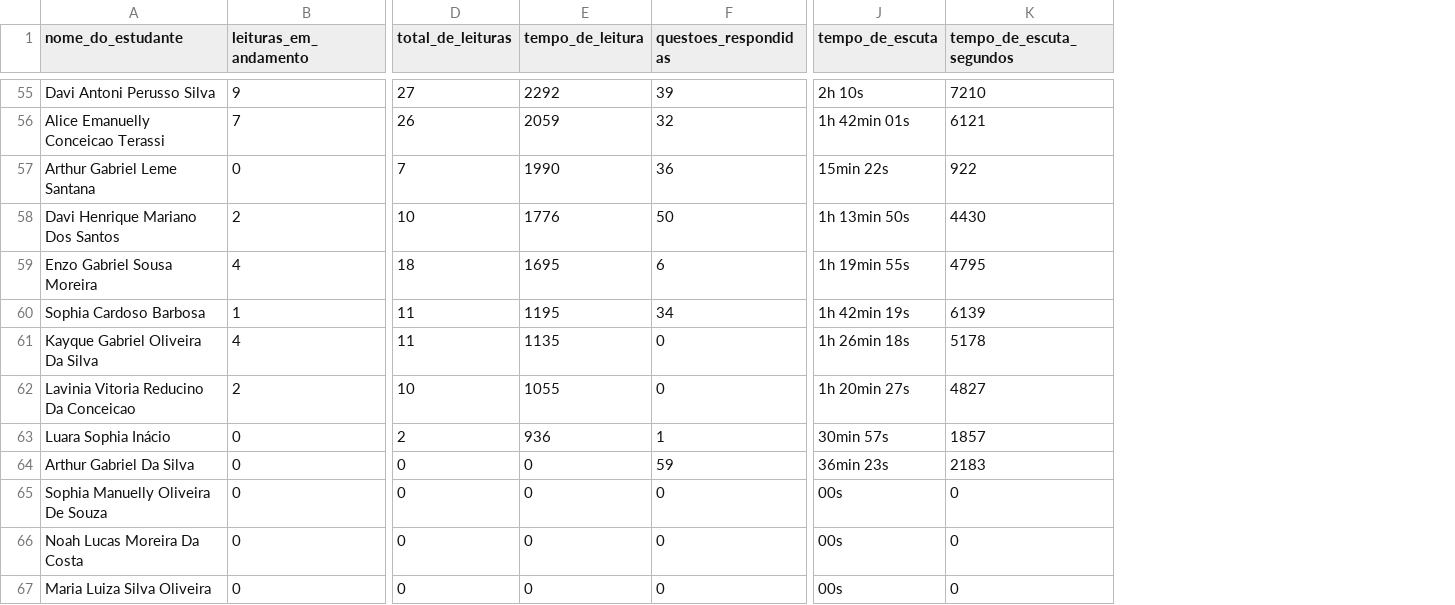
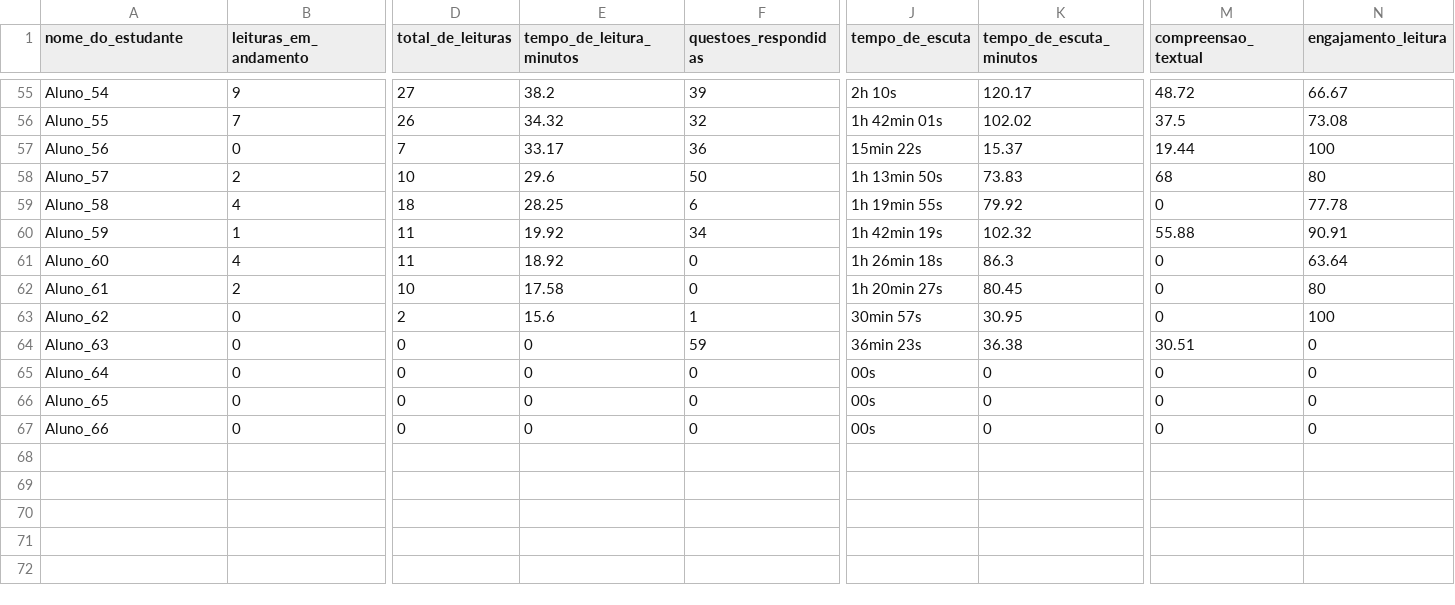
Before and after one commit to LAZaffalon/Projeto_Integrador_IV, a CSV file: dataset_clear/turma_2ano.csv, drawn as a sheet; only a part is shown, gaps mark what is left out; removed rows and columns are numbered as before the commit, all else as after; the diff covers the shown part only; the diff names each change by its address in the sheet, - before the commit and + after, or states it on an @@ line.

```diff
--- a/dataset_clear/turma_2ano.csv
+++ b/dataset_clear/turma_2ano.csv
-column E (tempo_de_leitura), rows 55-67: 2292 | 2059 | 1990 | 1776 | 1695 | 1195 | 1135 | 1055 | 936 | 0 | 0 | 0 | 0
+column E (tempo_de_leitura_minutos), rows 55-67: 38.2 | 34.32 | 33.17 | 29.6 | 28.25 | 19.92 | 18.92 | 17.58 | 15.6 | 0 | 0 | 0 | 0
-column K (tempo_de_escuta_segundos), rows 55-67: 7210 | 6121 | 922 | 4430 | 4795 | 6139 | 5178 | 4827 | 1857 | 2183 | 0 | 0 | 0
+column K (tempo_de_escuta_minutos), rows 55-67: 120.17 | 102.02 | 15.37 | 73.83 | 79.92 | 102.32 | 86.3 | 80.45 | 30.95 | 36.38 | 0 | 0 | 0
+column M (compreensao_textual), rows 55-67: 48.72 | 37.5 | 19.44 | 68 | 0 | 55.88 | 0 | 0 | 0 | 30.51 | 0 | 0 | 0
+column N (engajamento_leitura), rows 55-67: 66.67 | 73.08 | 100 | 80 | 77.78 | 90.91 | 63.64 | 80 | 100 | 0 | 0 | 0 | 0
-A55 (nome_do_estudante): Davi Antoni Perusso Silva
+A55 (nome_do_estudante): Aluno_54
-A56 (nome_do_estudante): Alice Emanuelly Conceicao Terassi
+A56 (nome_do_estudante): Aluno_55
-A57 (nome_do_estudante): Arthur Gabriel Leme Santana
+A57 (nome_do_estudante): Aluno_56
-A58 (nome_do_estudante): Davi Henrique Mariano Dos Santos
+A58 (nome_do_estudante): Aluno_57
-A59 (nome_do_estudante): Enzo Gabriel Sousa Moreira
+A59 (nome_do_estudante): Aluno_58
-A60 (nome_do_estudante): Sophia Cardoso Barbosa
+A60 (nome_do_estudante): Aluno_59
-A61 (nome_do_estudante): Kayque Gabriel Oliveira Da Silva
+A61 (nome_do_estudante): Aluno_60
-A62 (nome_do_estudante): Lavinia Vitoria Reducino Da Conceicao
+A62 (nome_do_estudante): Aluno_61
-A63 (nome_do_estudante): Luara Sophia Inácio
+A63 (nome_do_estudante): Aluno_62
-A64 (nome_do_estudante): Arthur Gabriel Da Silva
+A64 (nome_do_estudante): Aluno_63
-A65 (nome_do_estudante): Sophia Manuelly Oliveira De Souza
+A65 (nome_do_estudante): Aluno_64
-A66 (nome_do_estudante): Noah Lucas Moreira Da Costa
+A66 (nome_do_estudante): Aluno_65
-A67 (nome_do_estudante): Maria Luiza Silva Oliveira
+A67 (nome_do_estudante): Aluno_66
```
Also changed, not shown: 53 edited cells elsewhere in this file, dataset_clear/turma_5ano.csv.
